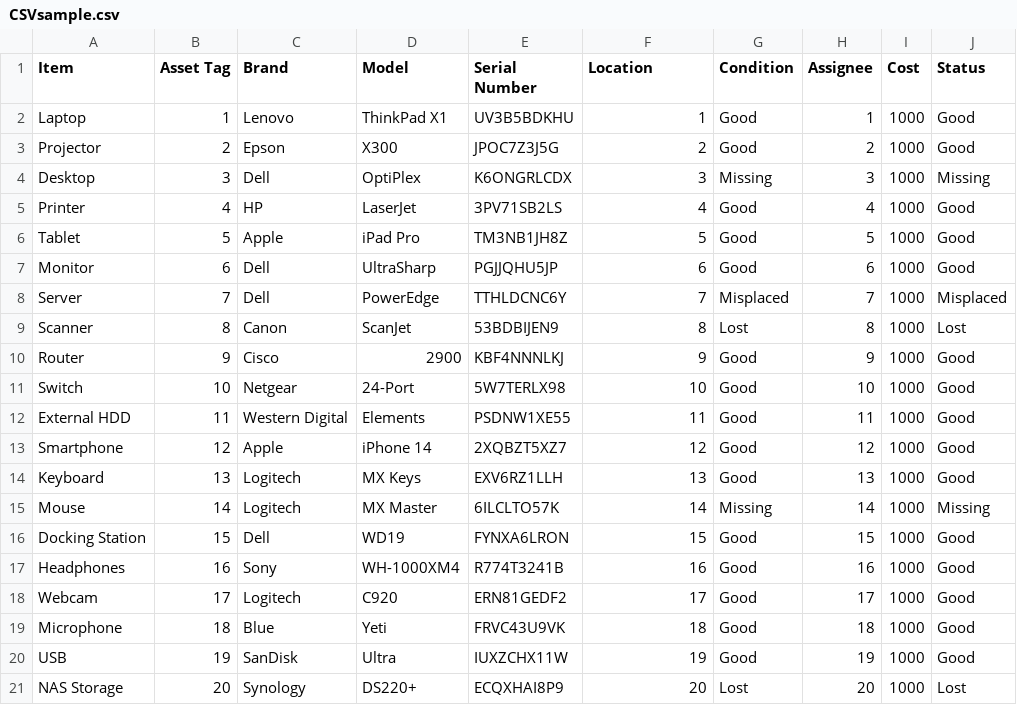
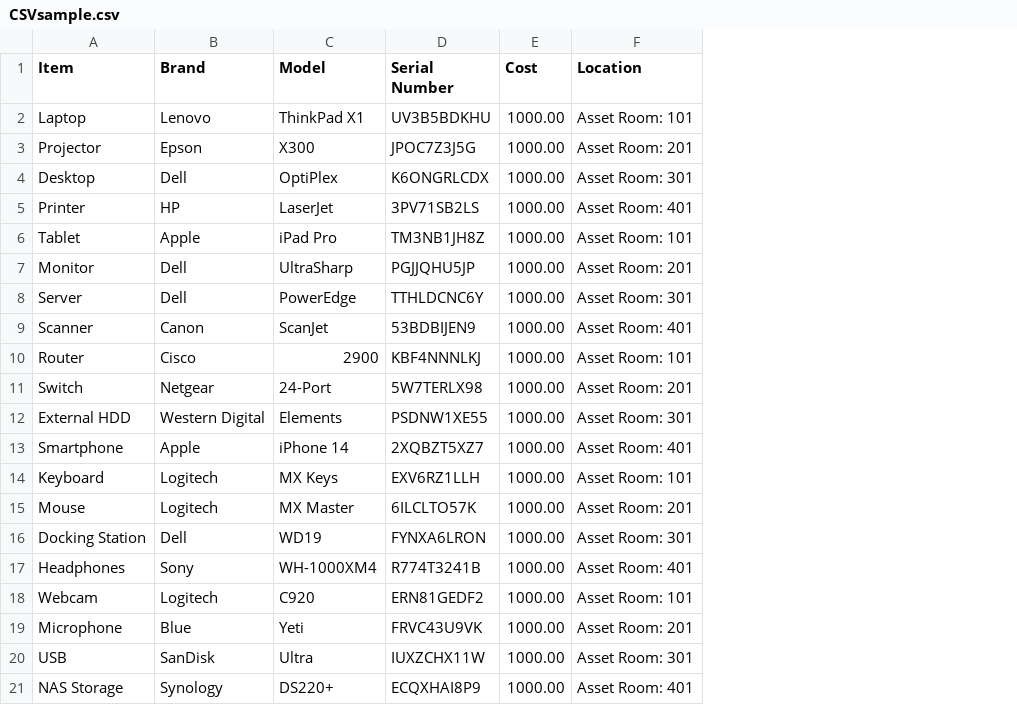
Before and after one commit to INFO-3604-Asset-Tracking-Solution/Asset-Tracking-Solution, a CSV file: flaskmvc-main/flaskmvc-main/CSVsample.csv, drawn as a sheet; removed rows and columns are numbered as before the commit, all else as after; the diff names each change by its address in the sheet, - before the commit and + after, or states it on an @@ line.

Commit message:
feat: implement asset CSV bulk import functionality and add CRUD controllers for assets and rooms

```diff
--- a/flaskmvc-main/flaskmvc-main/CSVsample.csv
+++ b/flaskmvc-main/flaskmvc-main/CSVsample.csv
-column B (Asset Tag), rows 2-21: 1 | 2 | 3 | 4 | 5 | 6 | 7 | 8 | 9 | 10 | 11 | 12 | 13 | 14 | 15 | 16 | 17 | 18 | 19 | 20
+column E (Cost), rows 2-21: all 1000.00
-column G (Condition), rows 2-21: Good | Good | Missing | Good | Good | Good | Misplaced | Lost | Good | Good | Good | Good | Good | Missing | Good | Good | Good | Good | Good | Lost
-column H (Assignee), rows 2-21: 1 | 2 | 3 | 4 | 5 | 6 | 7 | 8 | 9 | 10 | 11 | 12 | 13 | 14 | 15 | 16 | 17 | 18 | 19 | 20
-column I (Cost), rows 2-21: all 1000
-column J (Status), rows 2-21: Good | Good | Missing | Good | Good | Good | Misplaced | Lost | Good | Good | Good | Good | Good | Missing | Good | Good | Good | Good | Good | Lost
-F2 (Location): 1
+F2 (Location): Asset Room: 101
-F3 (Location): 2
+F3 (Location): Asset Room: 201
-F4 (Location): 3
+F4 (Location): Asset Room: 301
-F5 (Location): 4
+F5 (Location): Asset Room: 401
-F6 (Location): 5
+F6 (Location): Asset Room: 101
-F7 (Location): 6
+F7 (Location): Asset Room: 201
-F8 (Location): 7
+F8 (Location): Asset Room: 301
-F9 (Location): 8
+F9 (Location): Asset Room: 401
-F10 (Location): 9
+F10 (Location): Asset Room: 101
-F11 (Location): 10
+F11 (Location): Asset Room: 201
-F12 (Location): 11
+F12 (Location): Asset Room: 301
-F13 (Location): 12
+F13 (Location): Asset Room: 401
-F14 (Location): 13
+F14 (Location): Asset Room: 101
-F15 (Location): 14
+F15 (Location): Asset Room: 201
-F16 (Location): 15
+F16 (Location): Asset Room: 301
-F17 (Location): 16
+F17 (Location): Asset Room: 401
-F18 (Location): 17
+F18 (Location): Asset Room: 101
-F19 (Location): 18
+F19 (Location): Asset Room: 201
-F20 (Location): 19
+F20 (Location): Asset Room: 301
-F21 (Location): 20
+F21 (Location): Asset Room: 401
```
Also changed, not shown: 3 other files.
